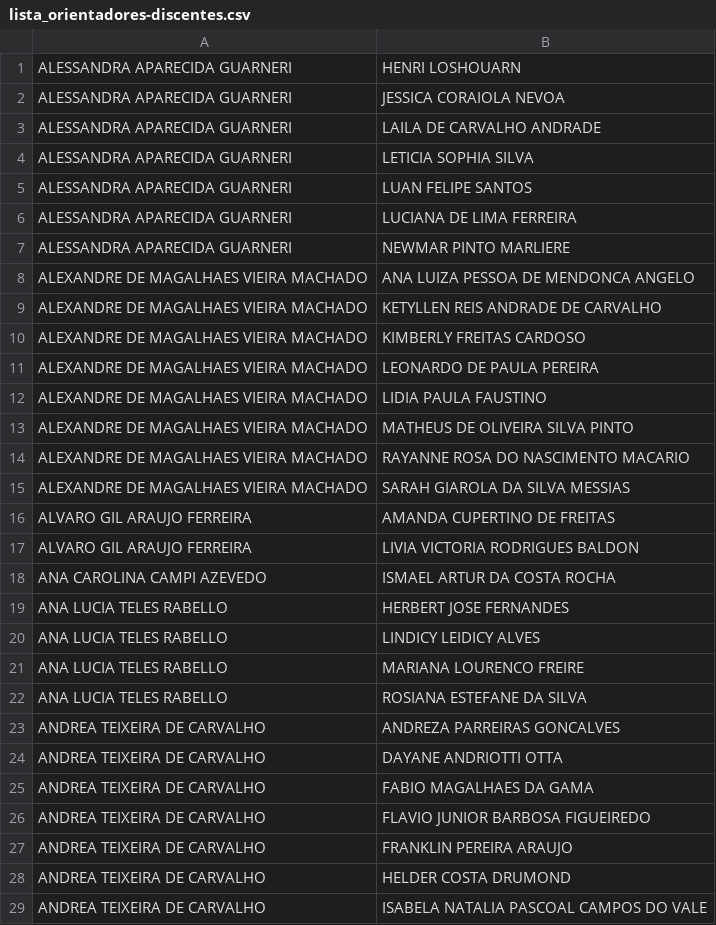
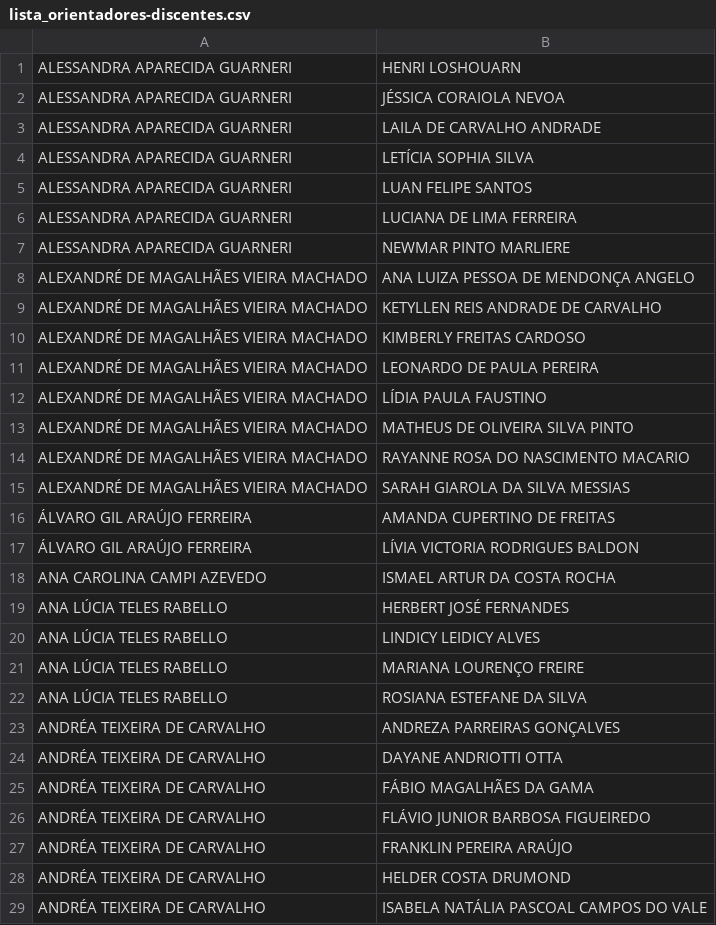
Before and after one commit to makaires77/ppgcs, a CSV file: _data/powerbi/lista_orientadores-discentes.csv, drawn as a sheet; only a part is shown; the diff covers the shown part only.

```diff
--- a/_data/powerbi/lista_orientadores-discentes.csv
+++ b/_data/powerbi/lista_orientadores-discentes.csv
@@ -1,5 +1,5 @@
 ALESSANDRA APARECIDA GUARNERI;HENRI LOSHOUARN
-ALESSANDRA APARECIDA GUARNERI;JESSICA CORAIOLA NEVOA
+ALESSANDRA APARECIDA GUARNERI;JÉSSICA CORAIOLA NEVOA
 ALESSANDRA APARECIDA GUARNERI;LAILA DE CARVALHO ANDRADE
-ALESSANDRA APARECIDA GUARNERI;LETICIA SOPHIA SILVA
+ALESSANDRA APARECIDA GUARNERI;LETÍCIA SOPHIA SILVA
 ALESSANDRA APARECIDA GUARNERI;LUAN FELIPE SANTOS
@@ -7,23 +7,23 @@ ALESSANDRA APARECIDA GUARNERI;LUCIANA DE LIMA FERREIRA
 ALESSANDRA APARECIDA GUARNERI;NEWMAR PINTO MARLIERE
-ALEXANDRE DE MAGALHAES VIEIRA MACHADO;ANA LUIZA PESSOA DE MENDONCA ANGELO
-ALEXANDRE DE MAGALHAES VIEIRA MACHADO;KETYLLEN REIS ANDRADE DE CARVALHO
-ALEXANDRE DE MAGALHAES VIEIRA MACHADO;KIMBERLY FREITAS CARDOSO
-ALEXANDRE DE MAGALHAES VIEIRA MACHADO;LEONARDO DE PAULA PEREIRA
-ALEXANDRE DE MAGALHAES VIEIRA MACHADO;LIDIA PAULA FAUSTINO
-ALEXANDRE DE MAGALHAES VIEIRA MACHADO;MATHEUS DE OLIVEIRA SILVA PINTO
-ALEXANDRE DE MAGALHAES VIEIRA MACHADO;RAYANNE ROSA DO NASCIMENTO MACARIO
-ALEXANDRE DE MAGALHAES VIEIRA MACHADO;SARAH GIAROLA DA SILVA MESSIAS
-ALVARO GIL ARAUJO FERREIRA;AMANDA CUPERTINO DE FREITAS
-ALVARO GIL ARAUJO FERREIRA;LIVIA VICTORIA RODRIGUES BALDON
+ALEXANDRÉ DE MAGALHÃES VIEIRA MACHADO;ANA LUIZA PESSOA DE MENDONÇA ANGELO
+ALEXANDRÉ DE MAGALHÃES VIEIRA MACHADO;KETYLLEN REIS ANDRADE DE CARVALHO
+ALEXANDRÉ DE MAGALHÃES VIEIRA MACHADO;KIMBERLY FREITAS CARDOSO
+ALEXANDRÉ DE MAGALHÃES VIEIRA MACHADO;LEONARDO DE PAULA PEREIRA
+ALEXANDRÉ DE MAGALHÃES VIEIRA MACHADO;LÍDIA PAULA FAUSTINO
+ALEXANDRÉ DE MAGALHÃES VIEIRA MACHADO;MATHEUS DE OLIVEIRA SILVA PINTO
+ALEXANDRÉ DE MAGALHÃES VIEIRA MACHADO;RAYANNE ROSA DO NASCIMENTO MACARIO
+ALEXANDRÉ DE MAGALHÃES VIEIRA MACHADO;SARAH GIAROLA DA SILVA MESSIAS
+ÁLVARO GIL ARAÚJO FERREIRA;AMANDA CUPERTINO DE FREITAS
+ÁLVARO GIL ARAÚJO FERREIRA;LÍVIA VICTORIA RODRIGUES BALDON
 ANA CAROLINA CAMPI AZEVEDO;ISMAEL ARTUR DA COSTA ROCHA
-ANA LUCIA TELES RABELLO;HERBERT JOSE FERNANDES
-ANA LUCIA TELES RABELLO;LINDICY LEIDICY ALVES
-ANA LUCIA TELES RABELLO;MARIANA LOURENCO FREIRE
-ANA LUCIA TELES RABELLO;ROSIANA ESTEFANE DA SILVA
-ANDREA TEIXEIRA DE CARVALHO;ANDREZA PARREIRAS GONCALVES
-ANDREA TEIXEIRA DE CARVALHO;DAYANE ANDRIOTTI OTTA
-ANDREA TEIXEIRA DE CARVALHO;FABIO MAGALHAES DA GAMA
-ANDREA TEIXEIRA DE CARVALHO;FLAVIO JUNIOR BARBOSA FIGUEIREDO
-ANDREA TEIXEIRA DE CARVALHO;FRANKLIN PEREIRA ARAUJO
-ANDREA TEIXEIRA DE CARVALHO;HELDER COSTA DRUMOND
-ANDREA TEIXEIRA DE CARVALHO;ISABELA NATALIA PASCOAL CAMPOS DO VALE
+ANA LÚCIA TELES RABELLO;HERBERT JOSÉ FERNANDES
+ANA LÚCIA TELES RABELLO;LINDICY LEIDICY ALVES
+ANA LÚCIA TELES RABELLO;MARIANA LOURENÇO FREIRE
+ANA LÚCIA TELES RABELLO;ROSIANA ESTEFANE DA SILVA
+ANDRÉA TEIXEIRA DE CARVALHO;ANDREZA PARREIRAS GONÇALVES
+ANDRÉA TEIXEIRA DE CARVALHO;DAYANE ANDRIOTTI OTTA
+ANDRÉA TEIXEIRA DE CARVALHO;FÁBIO MAGALHÃES DA GAMA
+ANDRÉA TEIXEIRA DE CARVALHO;FLÁVIO JUNIOR BARBOSA FIGUEIREDO
+ANDRÉA TEIXEIRA DE CARVALHO;FRANKLIN PEREIRA ARAÚJO
+ANDRÉA TEIXEIRA DE CARVALHO;HELDER COSTA DRUMOND
+ANDRÉA TEIXEIRA DE CARVALHO;ISABELA NATÁLIA PASCOAL CAMPOS DO VALE
```
Also changed, not shown: 148 edited cells elsewhere in this file.
